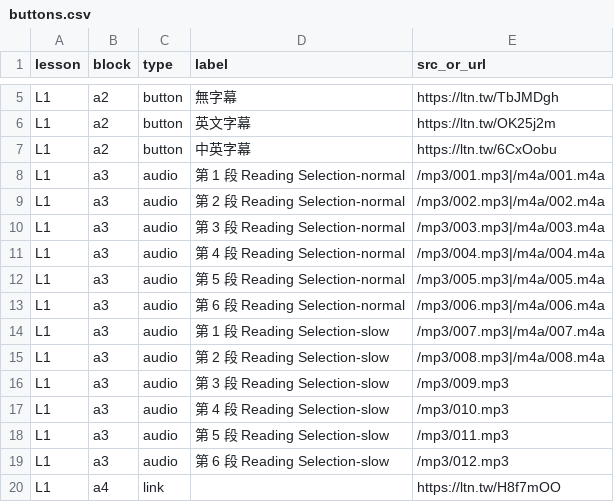
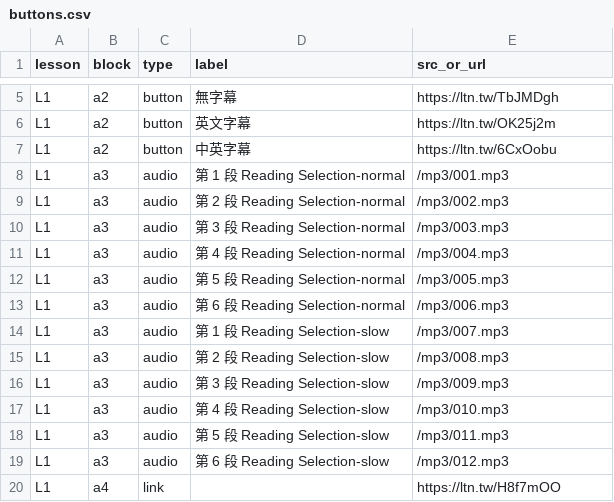
Before and after one commit to flute012/font-size-16px, a CSV file: buttons.csv, drawn as a sheet; only a part is shown, gaps mark what is left out.

Commit message:
Update buttons.csv

```diff
--- a/buttons.csv
+++ b/buttons.csv
@@ -7,10 +7,10 @@ L1,a2,button,英文字幕,https://ltn.tw/OK25j2m
 L1,a2,button,中英字幕,https://ltn.tw/6CxOobu
-L1,a3,audio,第 1 段 Reading Selection-normal,/mp3/001.mp3|/m4a/001.m4a
-L1,a3,audio,第 2 段 Reading Selection-normal,/mp3/002.mp3|/m4a/002.m4a
-L1,a3,audio,第 3 段 Reading Selection-normal,/mp3/003.mp3|/m4a/003.m4a
-L1,a3,audio,第 4 段 Reading Selection-normal,/mp3/004.mp3|/m4a/004.m4a
-L1,a3,audio,第 5 段 Reading Selection-normal,/mp3/005.mp3|/m4a/005.m4a
-L1,a3,audio,第 6 段 Reading Selection-normal,/mp3/006.mp3|/m4a/006.m4a
-L1,a3,audio,第 1 段 Reading Selection-slow,/mp3/007.mp3|/m4a/007.m4a
-L1,a3,audio,第 2 段 Reading Selection-slow,/mp3/008.mp3|/m4a/008.m4a
+L1,a3,audio,第 1 段 Reading Selection-normal,/mp3/001.mp3
+L1,a3,audio,第 2 段 Reading Selection-normal,/mp3/002.mp3
+L1,a3,audio,第 3 段 Reading Selection-normal,/mp3/003.mp3
+L1,a3,audio,第 4 段 Reading Selection-normal,/mp3/004.mp3
+L1,a3,audio,第 5 段 Reading Selection-normal,/mp3/005.mp3
+L1,a3,audio,第 6 段 Reading Selection-normal,/mp3/006.mp3
+L1,a3,audio,第 1 段 Reading Selection-slow,/mp3/007.mp3
+L1,a3,audio,第 2 段 Reading Selection-slow,/mp3/008.mp3
 L1,a3,audio,第 3 段 Reading Selection-slow,/mp3/009.mp3
```
